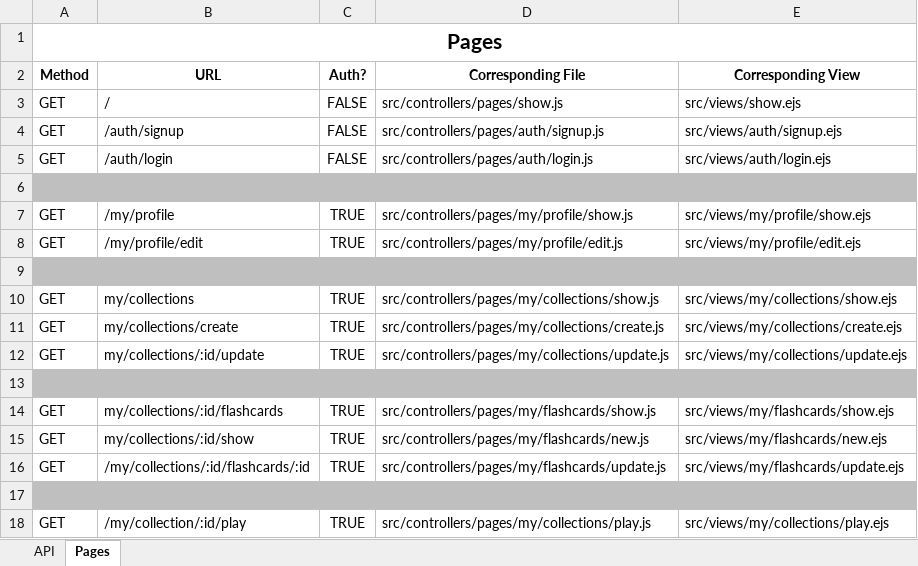
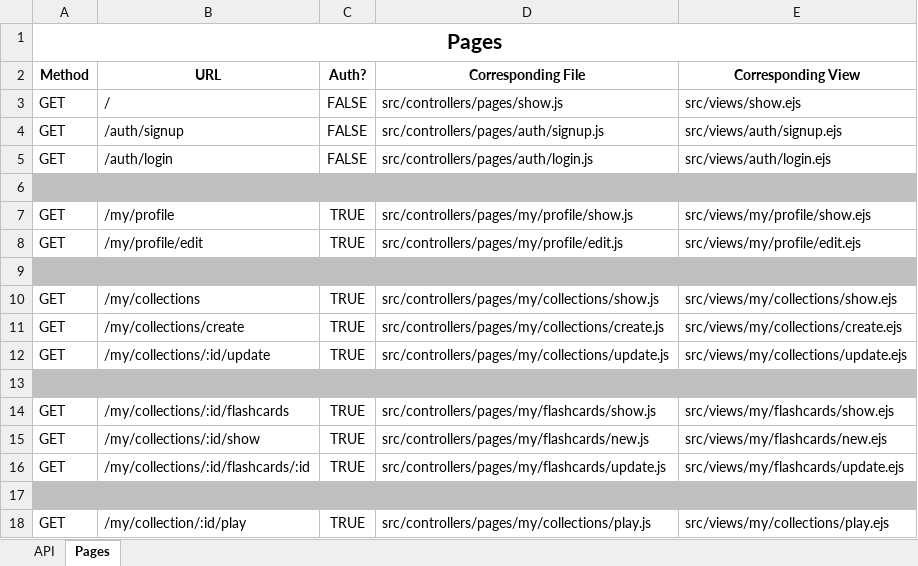
Before and after one commit to ArturAronov/project2-cardify, an Excel workbook: resources/API docs.xlsx, sheet Pages, drawn as a sheet; values as stored, in another font and other column widths than the file's, no borders; the diff names each change by its address in the sheet, - before the commit and + after, or states it on an @@ line.

```diff
--- a/resources/API docs.xlsx (sheet Pages)
+++ b/resources/API docs.xlsx (sheet Pages)
-B10 (URL): my/collections
+B10 (URL): /my/collections
-B11 (URL): my/collections/create
+B11 (URL): /my/collections/create
-B12 (URL): my/collections/:id/update
+B12 (URL): /my/collections/:id/update
-B14 (URL): my/collections/:id/flashcards
+B14 (URL): /my/collections/:id/flashcards
-B15 (URL): my/collections/:id/show
+B15 (URL): /my/collections/:id/show
```
Also changed, not shown: sheet API, 1 other file.
